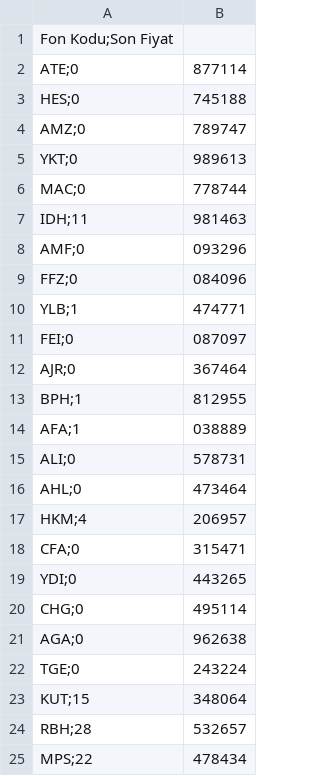
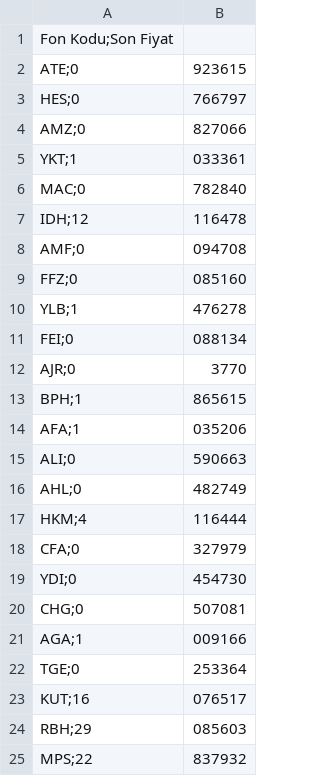
Before and after one commit to Bayraksc/tefas-otomasyon, a CSV file: guncel_fonlar.csv, drawn as a sheet.

```diff
--- a/guncel_fonlar.csv
+++ b/guncel_fonlar.csv
@@ -1,25 +1,25 @@
 Fon Kodu;Son Fiyat
-ATE;0,877114
-HES;0,745188
-AMZ;0,789747
-YKT;0,989613
-MAC;0,778744
-IDH;11,981463
-AMF;0,093296
-FFZ;0,084096
-YLB;1,474771
-FEI;0,087097
-AJR;0,367464
-BPH;1,812955
-AFA;1,038889
-ALI;0,578731
-AHL;0,473464
-HKM;4,206957
-CFA;0,315471
-YDI;0,443265
-CHG;0,495114
-AGA;0,962638
-TGE;0,243224
-KUT;15,348064
-RBH;28,532657
-MPS;22,478434
+ATE;0,923615
+HES;0,766797
+AMZ;0,827066
+YKT;1,033361
+MAC;0,782840
+IDH;12,116478
+AMF;0,094708
+FFZ;0,085160
+YLB;1,476278
+FEI;0,088134
+AJR;0,3770
+BPH;1,865615
+AFA;1,035206
+ALI;0,590663
+AHL;0,482749
+HKM;4,116444
+CFA;0,327979
+YDI;0,454730
+CHG;0,507081
+AGA;1,009166
+TGE;0,253364
+KUT;16,076517
+RBH;29,085603
+MPS;22,837932
```
